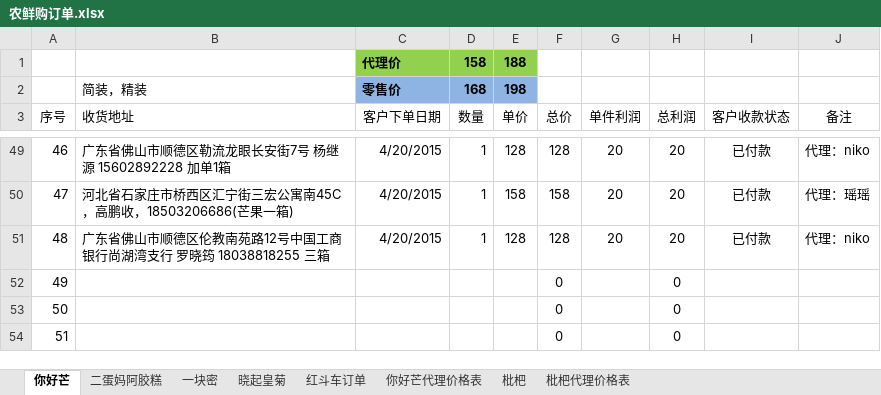
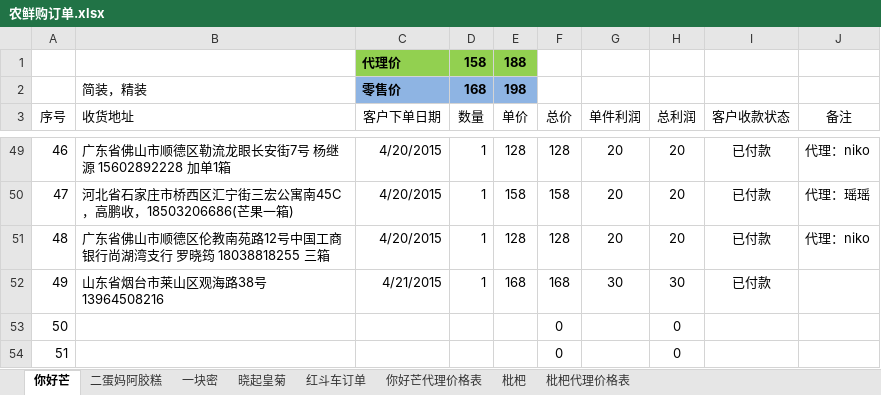
Before and after one commit to ettor/miyou, an Excel workbook: Documents/农鲜购订单.xlsx, sheet 你好芒, drawn as a sheet; only a part is shown, gaps mark what is left out; values as stored, in another font and other column widths than the file's, no borders; the diff names each change by its address in the sheet, - before the commit and + after, or states it on an @@ line.

```diff
--- a/Documents/农鲜购订单.xlsx (sheet 你好芒)
+++ b/Documents/农鲜购订单.xlsx (sheet 你好芒)
-B52 (收货地址): (empty)
+B52 (收货地址): 山东省烟台市莱山区观海路38号 13964508216
-C52 (客户下单日期): (empty)
+C52 (客户下单日期): 4/21/2015
-D52 (数量): (empty)
+D52 (数量): 1
-E52 (单价): (empty)
+E52 (单价): 168
-F52 (总价): 0
+F52 (总价): 168
-G52 (单件利润): (empty)
+G52 (单件利润): 30
-H52 (总利润): 0
+H52 (总利润): 30
-I52 (客户收款状态): (empty)
+I52 (客户收款状态): 已付款
```
